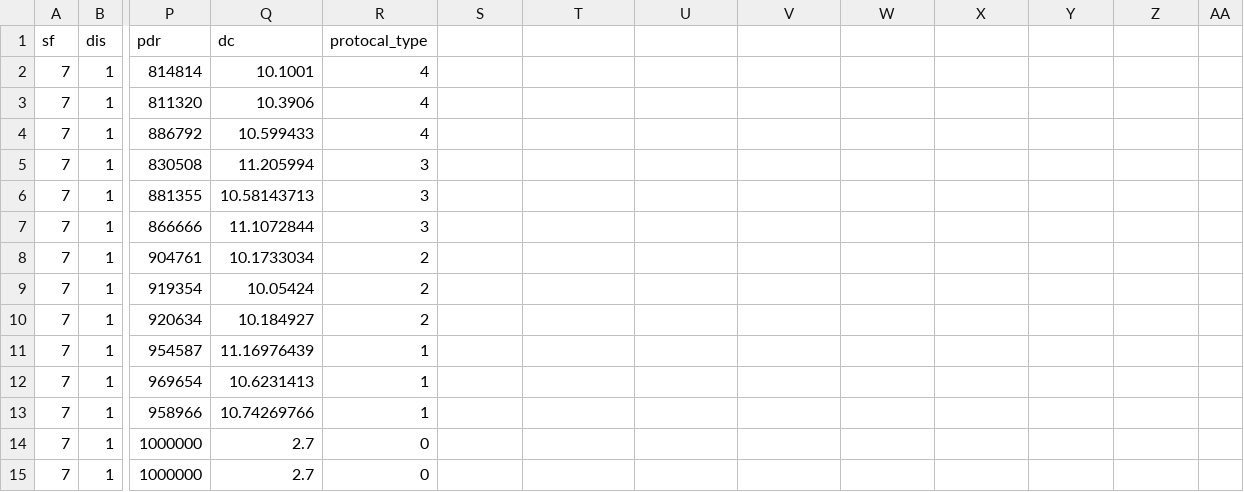
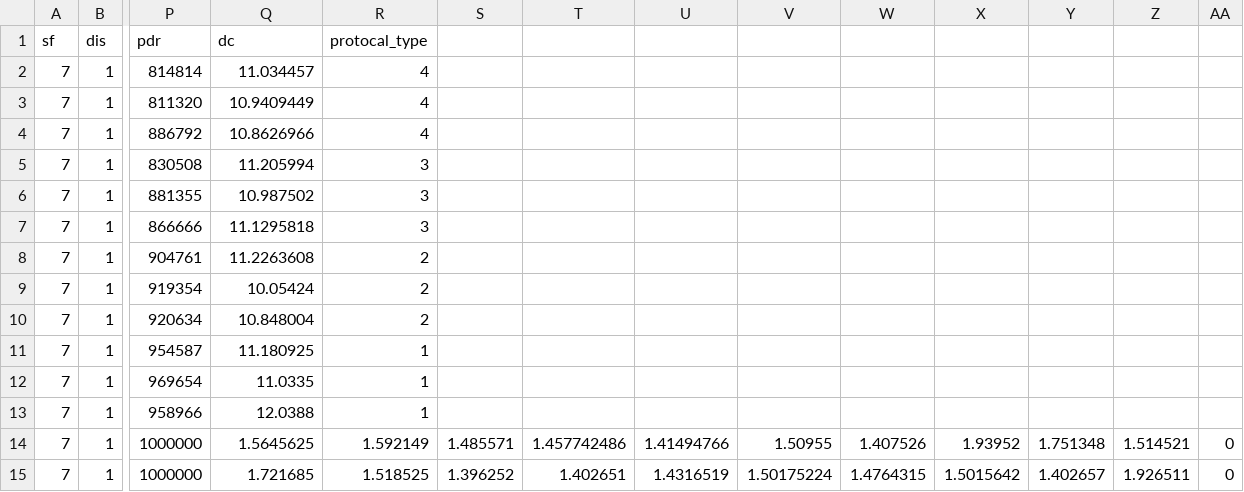
Before and after one commit to sari-wesg/ChirpBox, a CSV file: chirpbox manager/statistics_process/ewsn_data/lora_dis_50kb.csv, drawn as a sheet; only a part is shown, gaps mark what is left out; the diff covers the shown part only; the diff names each change by its address in the sheet, - before the commit and + after, or states it on an @@ line.

Commit message:
update dc

```diff
--- a/chirpbox manager/statistics_process/ewsn_data/lora_dis_50kb.csv
+++ b/chirpbox manager/statistics_process/ewsn_data/lora_dis_50kb.csv
-Q2 (dc): 10.1001
+Q2 (dc): 11.034457
-Q3 (dc): 10.3906
+Q3 (dc): 10.9409449
-Q4 (dc): 10.599433
+Q4 (dc): 10.8626966
-Q6 (dc): 10.58143713
+Q6 (dc): 10.987502
-Q7 (dc): 11.1072844
+Q7 (dc): 11.1295818
-Q8 (dc): 10.1733034
+Q8 (dc): 11.2263608
-Q10 (dc): 10.184927
+Q10 (dc): 10.848004
-Q11 (dc): 11.16976439
+Q11 (dc): 11.180925
-Q12 (dc): 10.6231413
+Q12 (dc): 11.0335
-Q13 (dc): 10.74269766
+Q13 (dc): 12.0388
-Q14 (dc): 2.7
+Q14 (dc): 1.5645625
-R14 (protocal_type): 0
+R14 (protocal_type): 1.592149
-S14: (empty)
+S14: 1.485571
-T14: (empty)
+T14: 1.457742486
-U14: (empty)
+U14: 1.41494766
-V14: (empty)
+V14: 1.50955
-W14: (empty)
+W14: 1.407526
-X14: (empty)
+X14: 1.93952
-Y14: (empty)
+Y14: 1.751348
-Z14: (empty)
+Z14: 1.514521
-AA14:AA15: (empty)
+AA14:AA15: 0
-Q15 (dc): 2.7
+Q15 (dc): 1.721685
-R15 (protocal_type): 0
+R15 (protocal_type): 1.518525
-S15: (empty)
+S15: 1.396252
-T15: (empty)
+T15: 1.402651
-U15: (empty)
+U15: 1.4316519
-V15: (empty)
+V15: 1.50175224
-W15: (empty)
+W15: 1.4764315
-X15: (empty)
+X15: 1.5015642
-Y15: (empty)
+Y15: 1.402657
-Z15: (empty)
+Z15: 1.926511
```
Also changed, not shown: 20 edited cells elsewhere in this file.
